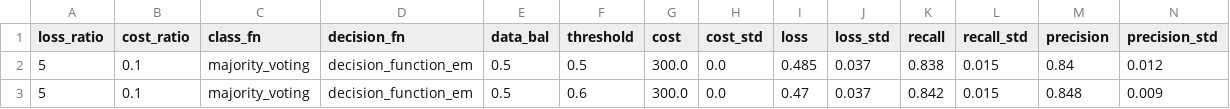
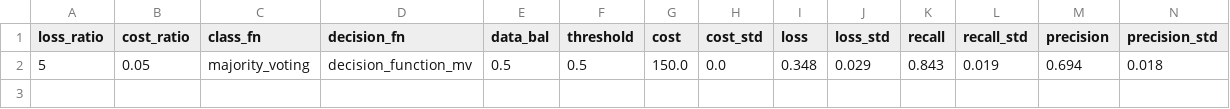
Before and after one commit to pmaglione/classification_model, a CSV file: results/simulated_dataset/all_combinations_results.csv, drawn as a sheet.

```diff
--- a/results/simulated_dataset/all_combinations_results.csv
+++ b/results/simulated_dataset/all_combinations_results.csv
@@ -1,3 +1,2 @@
 loss_ratio,cost_ratio,class_fn,decision_fn,data_bal,threshold,cost,cost_std,loss,loss_std,recall,recall_std,precision,precision_std
-5,0.1,majority_voting,decision_function_em,0.5,0.5,300.0,0.0,0.485,0.037,0.838,0.015,0.84,0.012
-5,0.1,majority_voting,decision_function_em,0.5,0.6,300.0,0.0,0.47,0.037,0.842,0.015,0.848,0.009
+5,0.05,majority_voting,decision_function_mv,0.5,0.5,150.0,0.0,0.348,0.029,0.843,0.019,0.694,0.018
```
Also changed, not shown: 1 other file.
